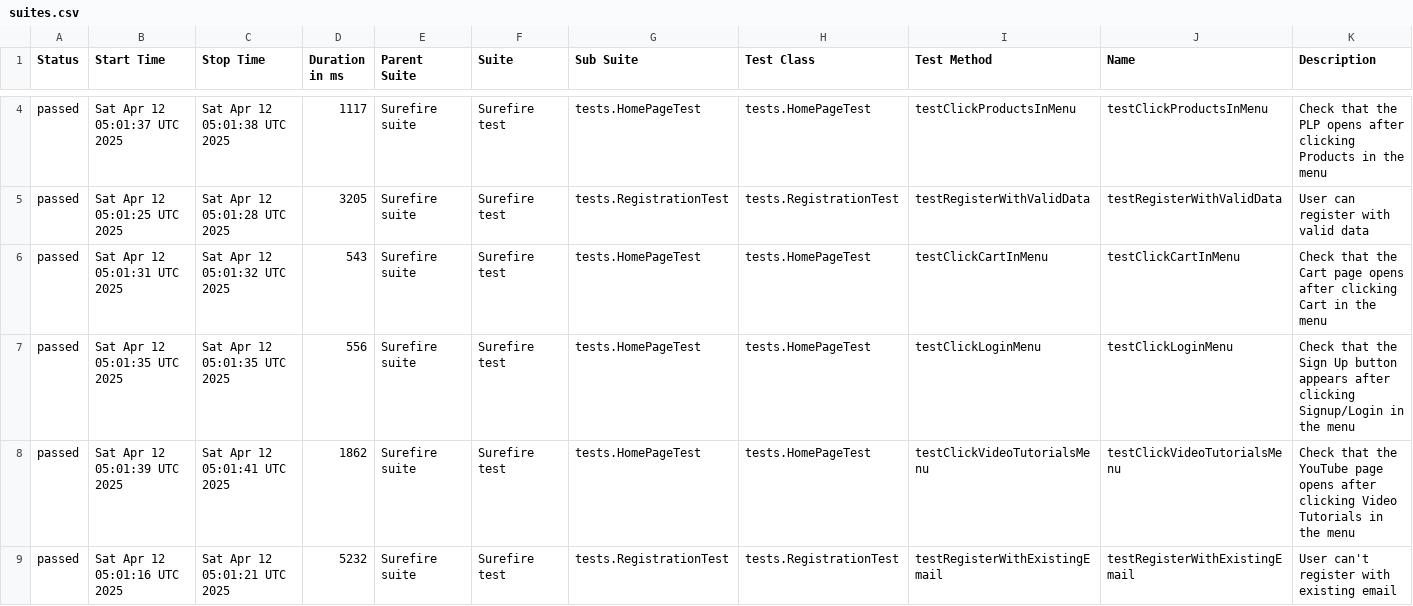
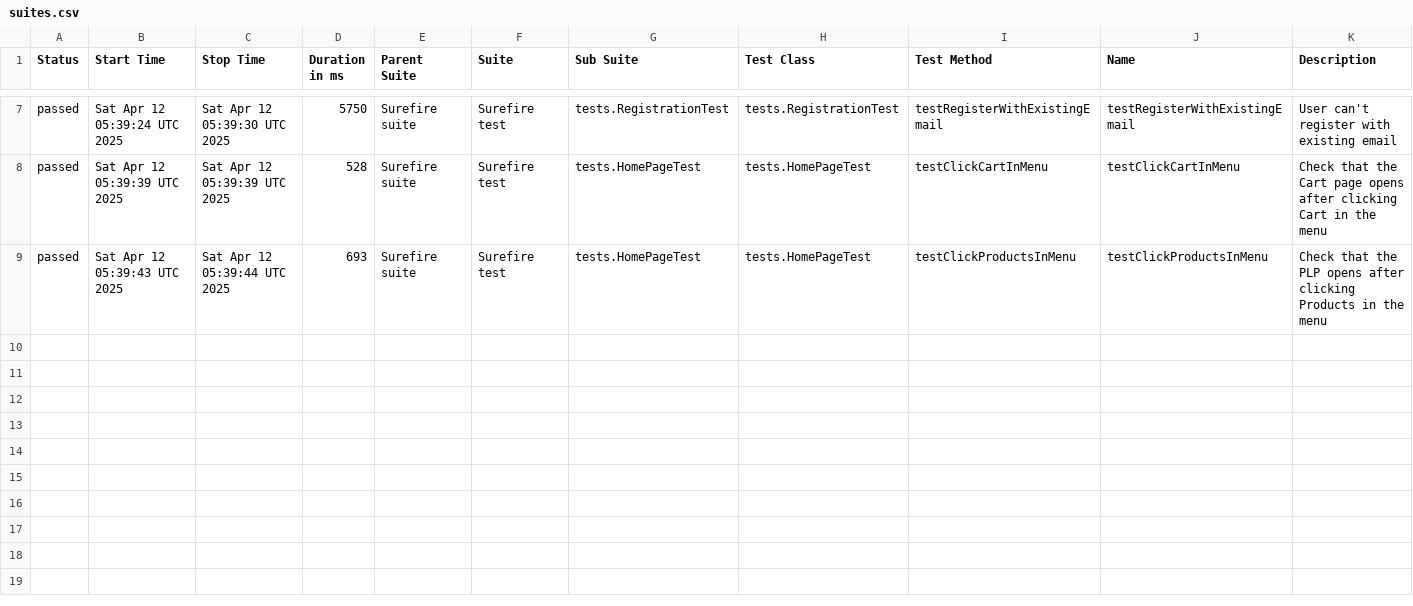
Before and after one commit to alevtinasemeniuk/web-ecommerce-automation, a CSV file: data/suites.csv, drawn as a sheet; only a part is shown, gaps mark what is left out; the diff covers the shown part only.

```diff
--- a/data/suites.csv
+++ b/data/suites.csv
@@ -4,6 +7,3 @@
-"passed","Sat Apr 12 05:01:37 UTC 2025","Sat Apr 12 05:01:38 UTC 2025","1117","Surefire suite","Surefire test","tests.HomePageTest","tests.HomePageTest","testClickProductsInMenu","testClickProductsInMenu","Check that the PLP opens after clicking Products in the menu"
-"passed","Sat Apr 12 05:01:25 UTC 2025","Sat Apr 12 05:01:28 UTC 2025","3205","Surefire suite","Surefire test","tests.RegistrationTest","tests.RegistrationTest","testRegisterWithValidData","testRegisterWithValidData","User can register with valid data"
-"passed","Sat Apr 12 05:01:31 UTC 2025","Sat Apr 12 05:01:32 UTC 2025","543","Surefire suite","Surefire test","tests.HomePageTest","tests.HomePageTest","testClickCartInMenu","testClickCartInMenu","Check that the Cart page opens after clicking Cart in the menu"
-"passed","Sat Apr 12 05:01:35 UTC 2025","Sat Apr 12 05:01:35 UTC 2025","556","Surefire suite","Surefire test","tests.HomePageTest","tests.HomePageTest","testClickLoginMenu","testClickLoginMenu","Check that the Sign Up button appears after clicking Signup/Login in the menu"
-"passed","Sat Apr 12 05:01:39 UTC 2025","Sat Apr 12 05:01:41 UTC 2025","1862","Surefire suite","Surefire test","tests.HomePageTest","tests.HomePageTest","testClickVideoTutorialsMenu","testClickVideoTutorialsMenu","Check that the YouTube page opens after clicking Video Tutorials in the menu"
-"passed","Sat Apr 12 05:01:16 UTC 2025","Sat Apr 12 05:01:21 UTC 2025","5232","Surefire suite","Surefire test","tests.RegistrationTest","tests.RegistrationTest","testRegisterWithExistingEmail","testRegisterWithExistingEmail","User can't register with existing email"
+"passed","Sat Apr 12 05:39:24 UTC 2025","Sat Apr 12 05:39:30 UTC 2025","5750","Surefire suite","Surefire test","tests.RegistrationTest","tests.RegistrationTest","testRegisterWithExistingEmail","testRegisterWithExistingEmail","User can't register with existing email"
+"passed","Sat Apr 12 05:39:39 UTC 2025","Sat Apr 12 05:39:39 UTC 2025","528","Surefire suite","Surefire test","tests.HomePageTest","tests.HomePageTest","testClickCartInMenu","testClickCartInMenu","Check that the Cart page opens after clicking Cart in the menu"
+"passed","Sat Apr 12 05:39:43 UTC 2025","Sat Apr 12 05:39:44 UTC 2025","693","Surefire suite","Surefire test","tests.HomePageTest","tests.HomePageTest","testClickProductsInMenu","testClickProductsInMenu","Check that the PLP opens after clicking Products in the menu"
```
Also changed, not shown: 3 added rows and 6 edited cells elsewhere in this file, 21 other files.
